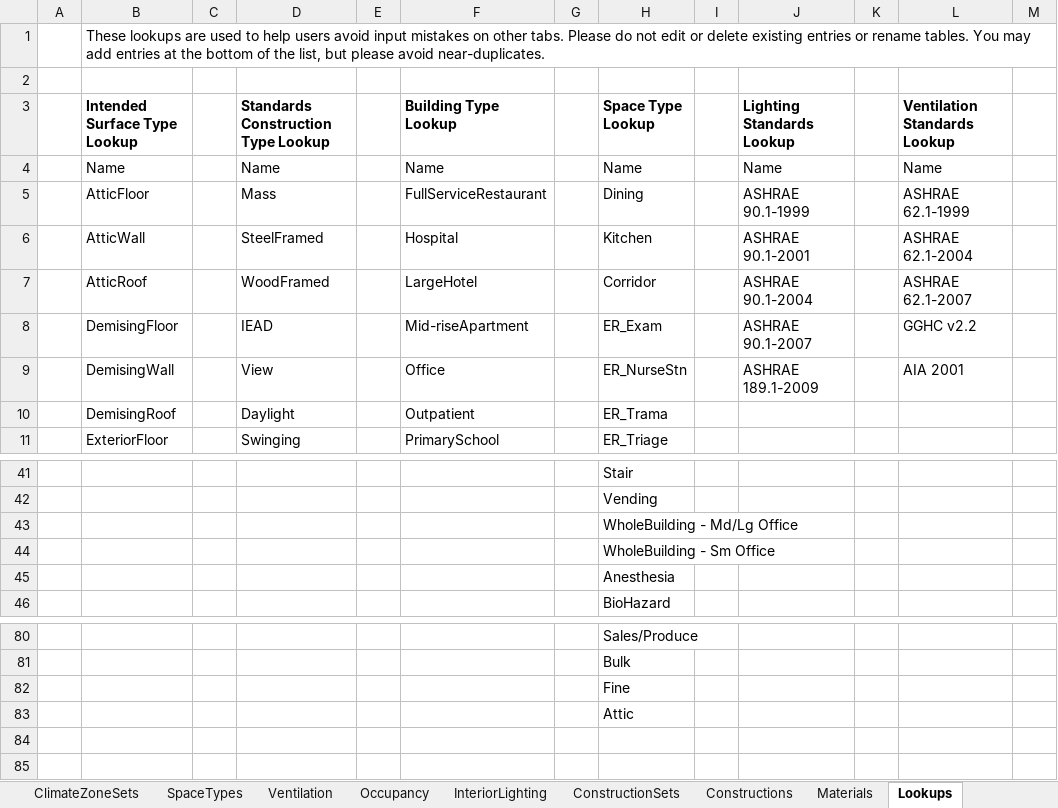
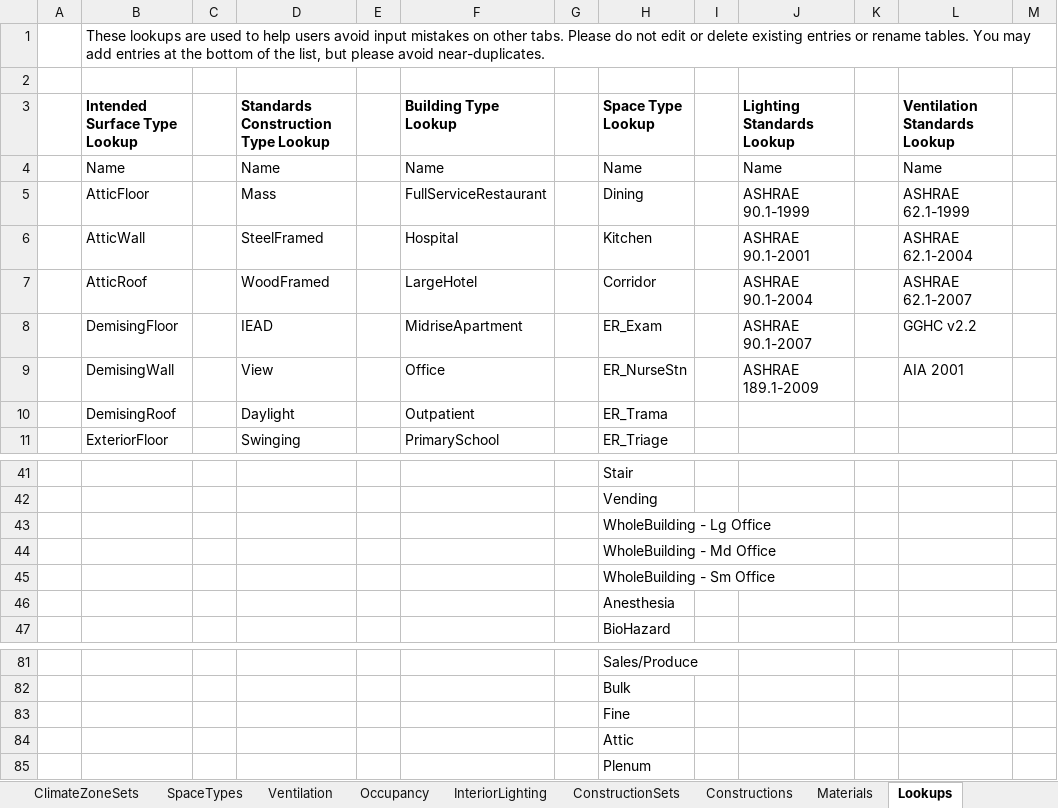
Before and after one commit to NREL/openstudio-standards, an Excel workbook: OpenStudio_Standards.xlsx, sheet Lookups, drawn as a sheet; only a part is shown, gaps mark what is left out; values as stored, in another font and other column widths than the file's, no borders; table styles not drawn; rows hold the shown columns only; the diff names each change by its address in the sheet, - before the commit and + after, or states it on an @@ line.

Commit message:
Properly merged schedules and office space types

```diff
--- a/OpenStudio_Standards.xlsx (sheet Lookups)
+++ b/OpenStudio_Standards.xlsx (sheet Lookups)
-F8 (Building Type Lookup): Mid-riseApartment
+F8 (Building Type Lookup): MidriseApartment
-H43 (Space Type Lookup): WholeBuilding - Md/Lg Office
+H43 (Space Type Lookup): WholeBuilding - Lg Office
+row 44:  |  |  |  |  |  |  | WholeBuilding - Md Office
+row 85:  |  |  |  |  |  |  | Plenum
```
Also changed, not shown: sheet ConstructionSets, sheet SpaceTypes, sheet Ventilation, sheet Constructions, hidden cells, 5 other files.
